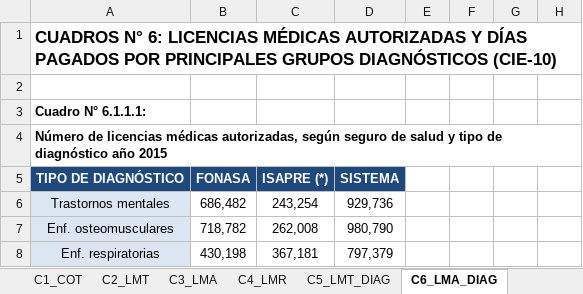
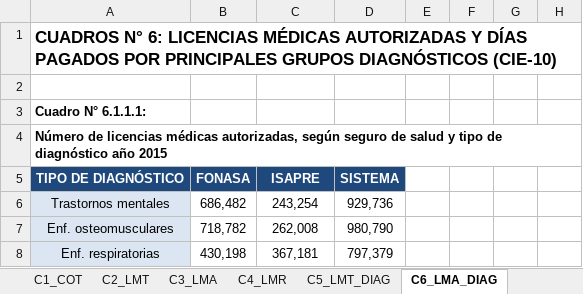
Before and after one commit to sebastianpena-uchile/licencias_dsp, an Excel workbook: data/raw/LM2015.xlsx, sheet C6_LMA_DIAG, drawn as a sheet; only a part is shown; values as stored, in another font and other column widths than the file's, no borders; charts and pictures not drawn; the diff covers the shown part only; the diff names each change by its address in the sheet, - before the commit and + after, or states it on an @@ line.

Commit message:
PROCESADA 29_01_26

```diff
--- a/data/raw/LM2015.xlsx (sheet C6_LMA_DIAG)
+++ b/data/raw/LM2015.xlsx (sheet C6_LMA_DIAG)
-C5: ISAPRE (*)
+C5: ISAPRE
```
Also changed, not shown: 3 added rows, 3 removed rows and 1 edited cell elsewhere in this sheet, sheet C3_LMA.
